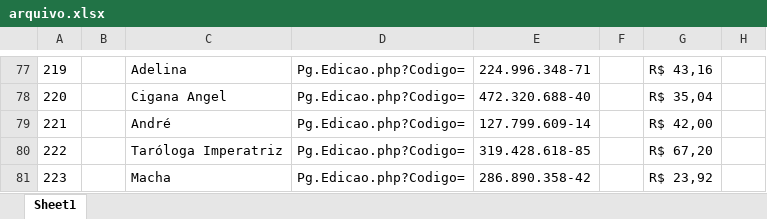
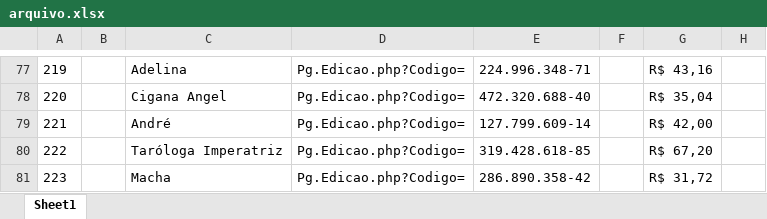
Before and after one commit to helio2323/esoteric-bot, an Excel workbook: arquivo.xlsx, sheet Sheet1, drawn as a sheet; only a part is shown, gaps mark what is left out; values as stored, in another font and other column widths than the file's, no borders; the diff names each change by its address in the sheet, - before the commit and + after, or states it on an @@ line.

```diff
--- a/arquivo.xlsx (sheet Sheet1)
+++ b/arquivo.xlsx (sheet Sheet1)
-G81: R$ 23,92
+G81: R$ 31,72
```
Also changed, not shown: 1 other file.
